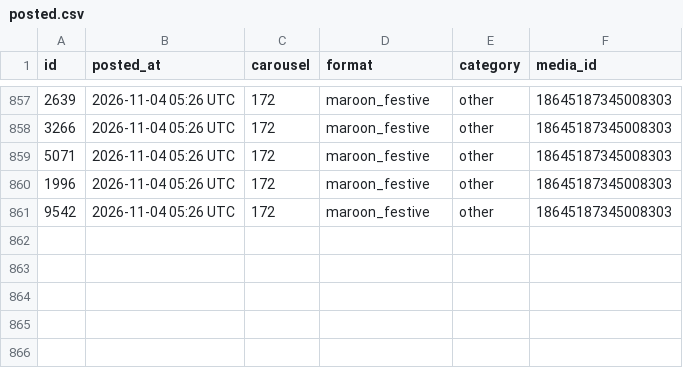
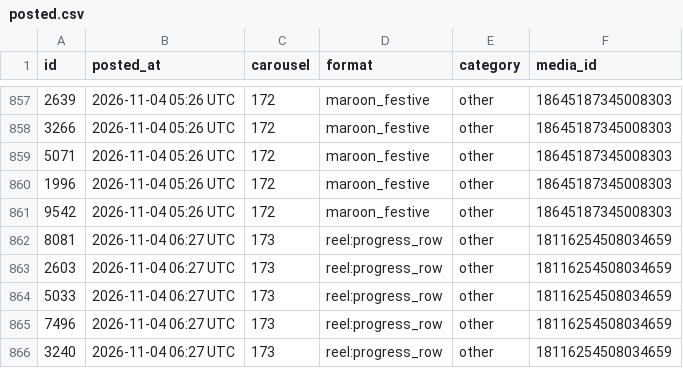
Before and after one commit to masterjewora-rgb/jewora-instagram, a CSV file: posted.csv, drawn as a sheet; only a part is shown, gaps mark what is left out.

```diff
--- a/posted.csv
+++ b/posted.csv
@@ -861 +861,6 @@ id,posted_at,carousel,format,category,media_id
 9542,2026-11-04 05:26 UTC,172,maroon_festive,other,18645187345008303
+8081,2026-11-04 06:27 UTC,173,reel:progress_row,other,18116254508034659
+2603,2026-11-04 06:27 UTC,173,reel:progress_row,other,18116254508034659
+5033,2026-11-04 06:27 UTC,173,reel:progress_row,other,18116254508034659
+7496,2026-11-04 06:27 UTC,173,reel:progress_row,other,18116254508034659
+3240,2026-11-04 06:27 UTC,173,reel:progress_row,other,18116254508034659
```
Also changed, not shown: 1 other file.
